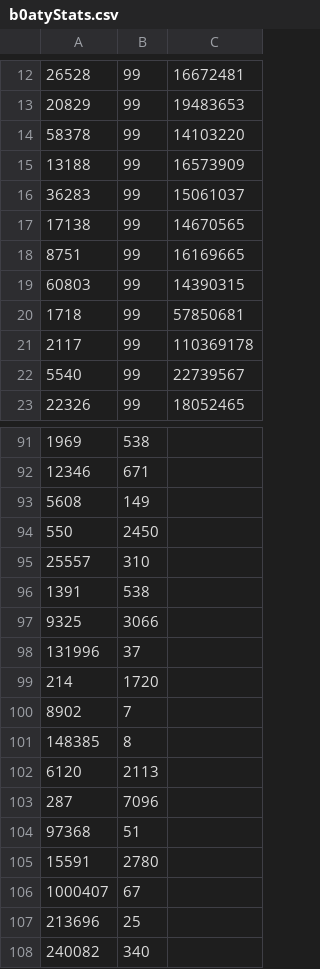
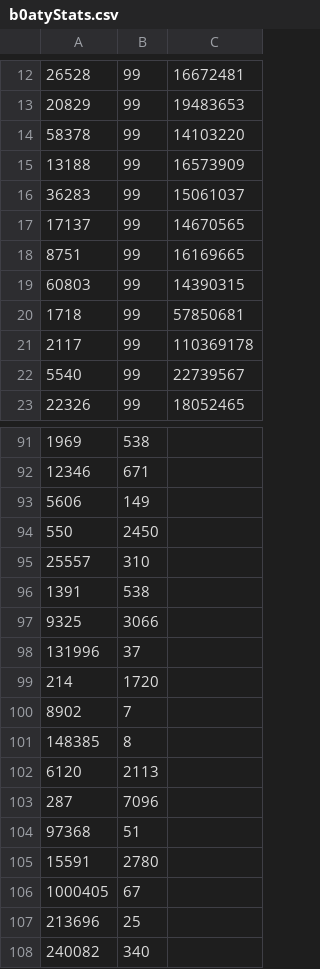
Before and after one commit to maxswa/osrs-json-hiscores, a CSV file: __tests__/b0atyStats.csv, drawn as a sheet; only a part is shown, gaps mark what is left out.

Commit message:
Fix csv parsing, tests.

```diff
--- a/__tests__/b0atyStats.csv
+++ b/__tests__/b0atyStats.csv
@@ -16,3 +16,3 @@
 36283,99,15061037
-17138,99,14670565
+17137,99,14670565
 8751,99,16169665
@@ -92,3 +92,3 @@
 12346,671
-5608,149
+5606,149
 550,2450
@@ -105,3 +105,3 @@
 15591,2780
-1000407,67
+1000405,67
 213696,25
```
Also changed, not shown: 2 other files.
